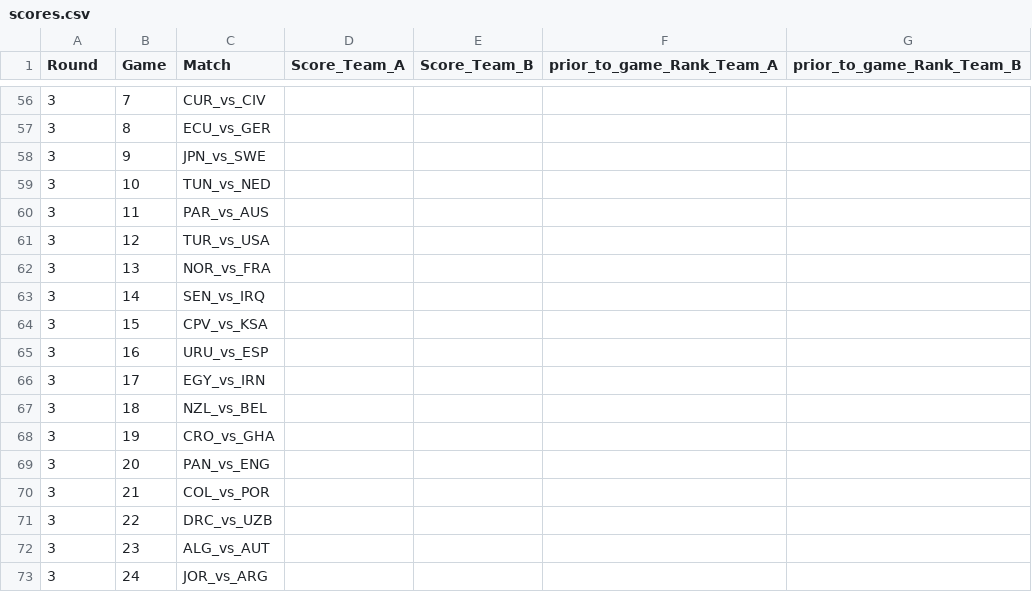
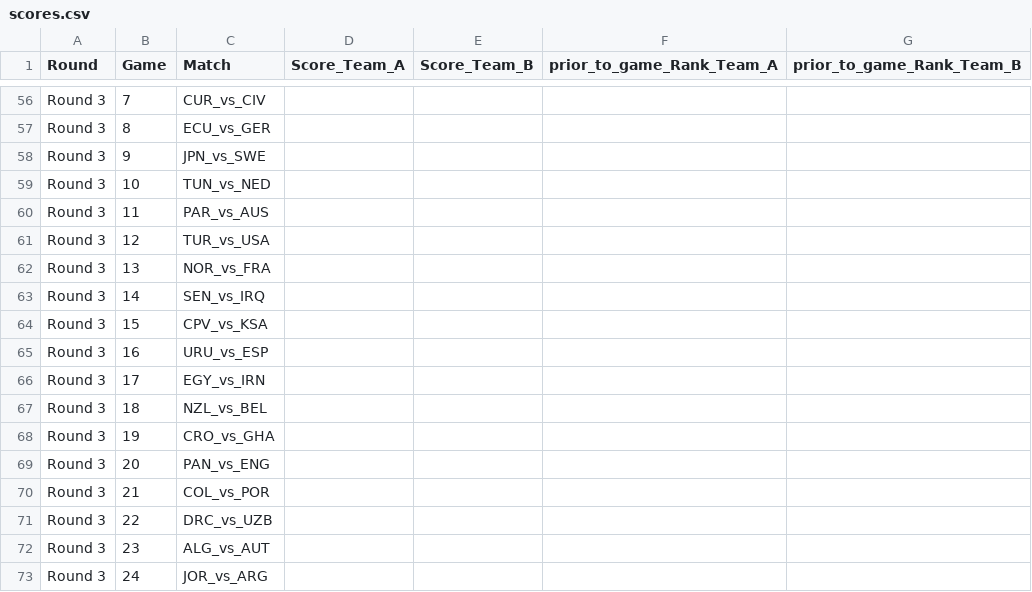
Before and after one commit to HannahSchyf/Fifa_predictor_home_project, a CSV file: scores.csv, drawn as a sheet; only a part is shown, gaps mark what is left out; the diff covers the shown part only.

```diff
--- a/scores.csv
+++ b/scores.csv
@@ -56,18 +56,18 @@ Round,Game,Match,Score_Team_A,Score_Team_B,prior_to_game_Rank_Team_A,prior_to_ga
-3,7,CUR_vs_CIV,,,,
-3,8,ECU_vs_GER,,,,
-3,9,JPN_vs_SWE,,,,
-3,10,TUN_vs_NED,,,,
-3,11,PAR_vs_AUS,,,,
-3,12,TUR_vs_USA,,,,
-3,13,NOR_vs_FRA,,,,
-3,14,SEN_vs_IRQ,,,,
-3,15,CPV_vs_KSA,,,,
-3,16,URU_vs_ESP,,,,
-3,17,EGY_vs_IRN,,,,
-3,18,NZL_vs_BEL,,,,
-3,19,CRO_vs_GHA,,,,
-3,20,PAN_vs_ENG,,,,
-3,21,COL_vs_POR,,,,
-3,22,DRC_vs_UZB,,,,
-3,23,ALG_vs_AUT,,,,
-3,24,JOR_vs_ARG,,,,
+Round 3,7,CUR_vs_CIV,,,,
+Round 3,8,ECU_vs_GER,,,,
+Round 3,9,JPN_vs_SWE,,,,
+Round 3,10,TUN_vs_NED,,,,
+Round 3,11,PAR_vs_AUS,,,,
+Round 3,12,TUR_vs_USA,,,,
+Round 3,13,NOR_vs_FRA,,,,
+Round 3,14,SEN_vs_IRQ,,,,
+Round 3,15,CPV_vs_KSA,,,,
+Round 3,16,URU_vs_ESP,,,,
+Round 3,17,EGY_vs_IRN,,,,
+Round 3,18,NZL_vs_BEL,,,,
+Round 3,19,CRO_vs_GHA,,,,
+Round 3,20,PAN_vs_ENG,,,,
+Round 3,21,COL_vs_POR,,,,
+Round 3,22,DRC_vs_UZB,,,,
+Round 3,23,ALG_vs_AUT,,,,
+Round 3,24,JOR_vs_ARG,,,,
```
Also changed, not shown: 54 edited cells elsewhere in this file, catboost_info/time_left.tsv, 5 other files.
